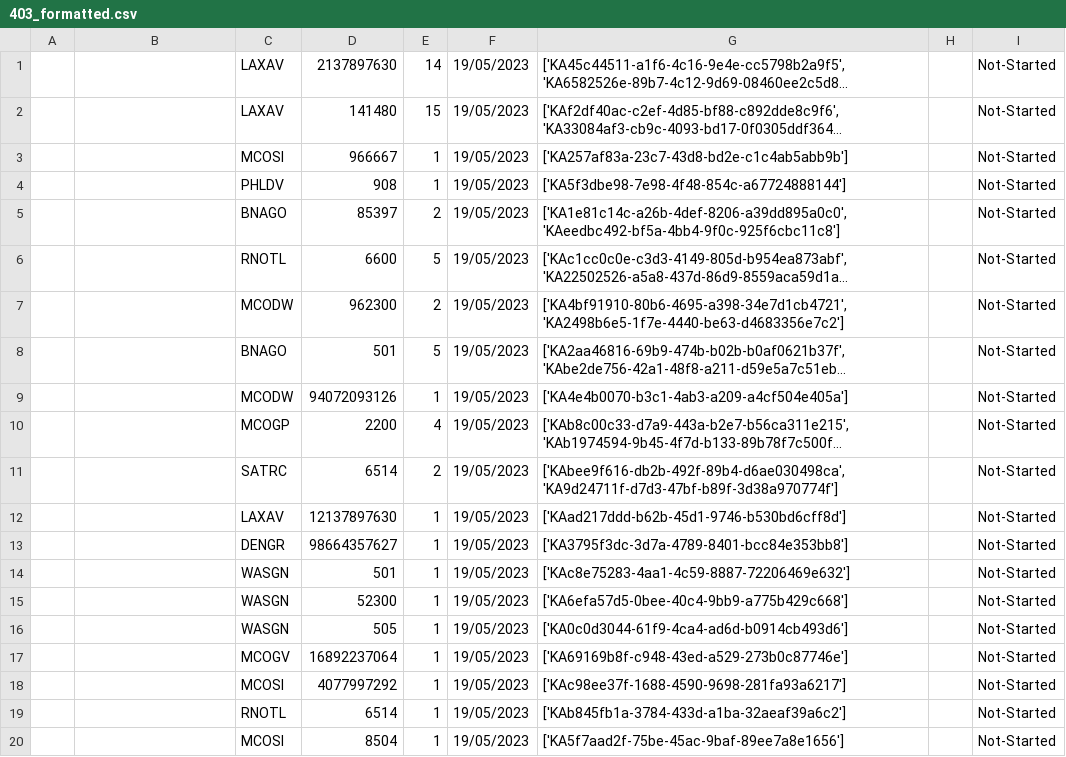
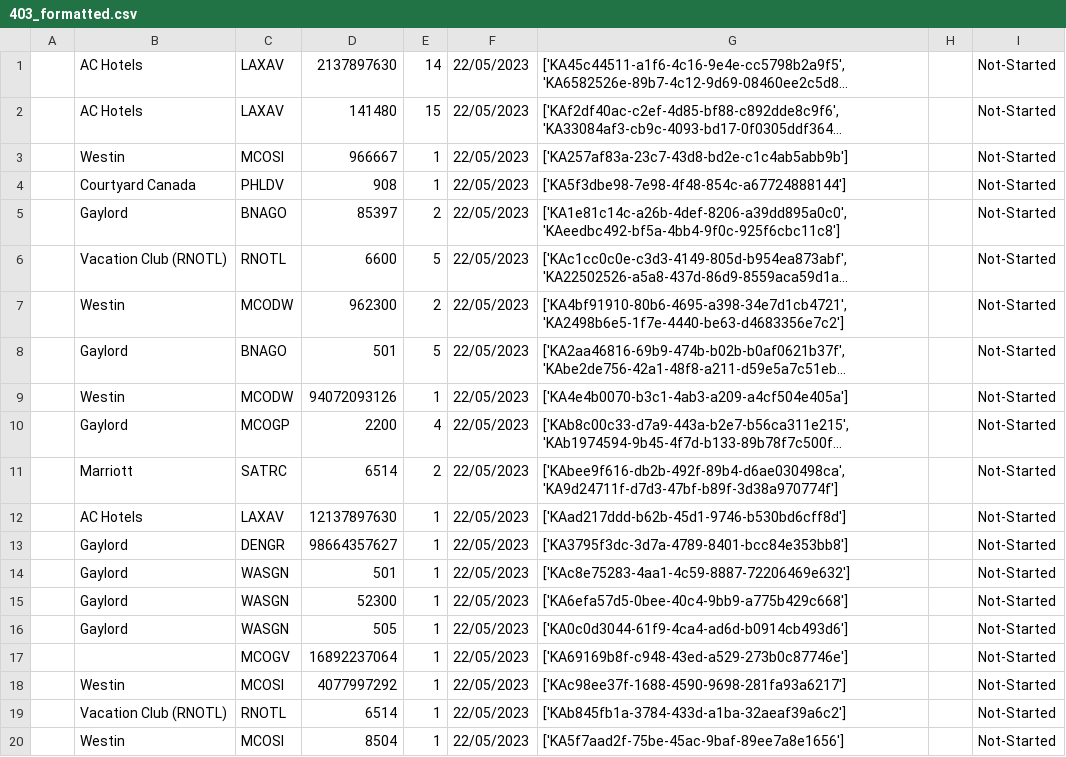
Before and after one commit to Jordan-Prescott/403_errors, a CSV file: output/403_formatted.csv, drawn as a sheet; long unchanged cells end in …; the diff names each change by its address in the sheet, - before the commit and + after, or states it on an @@ line.

```diff
--- a/output/403_formatted.csv
+++ b/output/403_formatted.csv
-B1:B2: (empty)
+B1:B2: AC Hotels
-F1:F20: 19/05/2023
+F1:F20: 22/05/2023
-B3: (empty)
+B3: Westin
-B4: (empty)
+B4: Courtyard Canada
-B5: (empty)
+B5: Gaylord
-B6: (empty)
+B6: Vacation Club (RNOTL)
-B7: (empty)
+B7: Westin
-B8: (empty)
+B8: Gaylord
-B9: (empty)
+B9: Westin
-B10: (empty)
+B10: Gaylord
-B11: (empty)
+B11: Marriott
-B12: (empty)
+B12: AC Hotels
-B13:B16: (empty)
+B13:B16: Gaylord
-B18: (empty)
+B18: Westin
-B19: (empty)
+B19: Vacation Club (RNOTL)
-B20: (empty)
+B20: Westin
```
Also changed, not shown: 3 other files.
